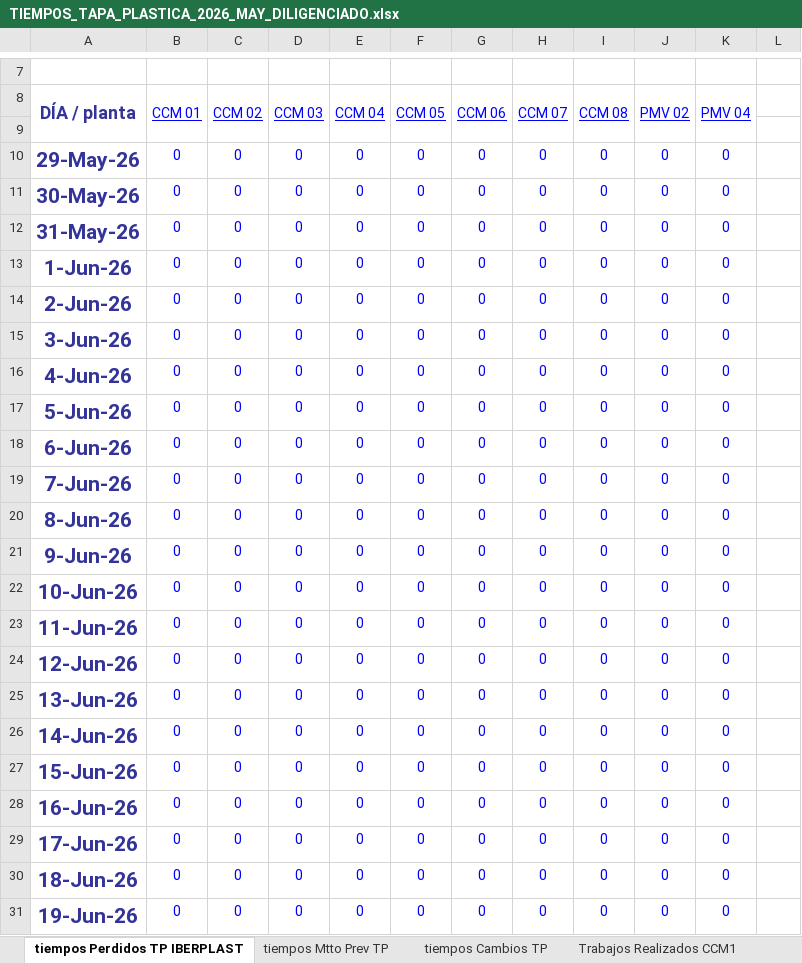
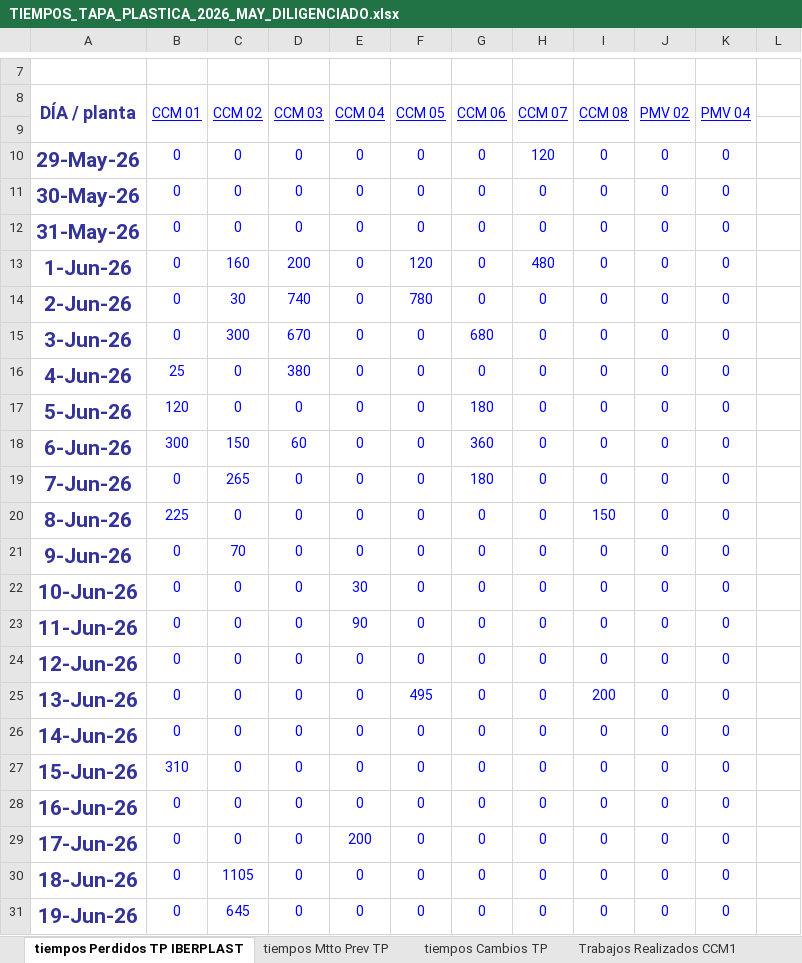
Before and after one commit to diego18rojas02-ship-it/cmms-industrial, an Excel workbook: salidas/TIEMPOS_TAPA_PLASTICA_2026_MAY_DILIGENCIADO.xlsx, sheet tiempos Perdidos TP IBERPLAST, drawn as a sheet; only a part is shown, gaps mark what is left out; values as stored, in another font and other column widths than the file's, no borders; charts and pictures not drawn; the diff covers the shown part only; the diff names each change by its address in the sheet, - before the commit and + after, or states it on an @@ line.

```diff
--- a/salidas/TIEMPOS_TAPA_PLASTICA_2026_MAY_DILIGENCIADO.xlsx (sheet tiempos Perdidos TP IBERPLAST)
+++ b/salidas/TIEMPOS_TAPA_PLASTICA_2026_MAY_DILIGENCIADO.xlsx (sheet tiempos Perdidos TP IBERPLAST)
-H10 (CCM 07): 0
+H10 (CCM 07): 120
-C13 (CCM 02): 0
+C13 (CCM 02): 160
-D13 (CCM 03): 0
+D13 (CCM 03): 200
-F13 (CCM 05): 0
+F13 (CCM 05): 120
-H13 (CCM 07): 0
+H13 (CCM 07): 480
-C14 (CCM 02): 0
+C14 (CCM 02): 30
-D14 (CCM 03): 0
+D14 (CCM 03): 740
-F14 (CCM 05): 0
+F14 (CCM 05): 780
-C15 (CCM 02): 0
+C15 (CCM 02): 300
-D15 (CCM 03): 0
+D15 (CCM 03): 670
-G15 (CCM 06): 0
+G15 (CCM 06): 680
-B16 (CCM 01): 0
+B16 (CCM 01): 25
-D16 (CCM 03): 0
+D16 (CCM 03): 380
-B17 (CCM 01): 0
+B17 (CCM 01): 120
-G17 (CCM 06): 0
+G17 (CCM 06): 180
-B18 (CCM 01): 0
+B18 (CCM 01): 300
-C18 (CCM 02): 0
+C18 (CCM 02): 150
-D18 (CCM 03): 0
+D18 (CCM 03): 60
-G18 (CCM 06): 0
+G18 (CCM 06): 360
-C19 (CCM 02): 0
+C19 (CCM 02): 265
-G19 (CCM 06): 0
+G19 (CCM 06): 180
-B20 (CCM 01): 0
+B20 (CCM 01): 225
-I20 (CCM 08): 0
+I20 (CCM 08): 150
-C21 (CCM 02): 0
+C21 (CCM 02): 70
-E22 (CCM 04): 0
+E22 (CCM 04): 30
-E23 (CCM 04): 0
+E23 (CCM 04): 90
-F25 (CCM 05): 0
+F25 (CCM 05): 495
-I25 (CCM 08): 0
+I25 (CCM 08): 200
-B27 (CCM 01): 0
+B27 (CCM 01): 310
-E29 (CCM 04): 0
+E29 (CCM 04): 200
-C30 (CCM 02): 0
+C30 (CCM 02): 1105
-C31 (CCM 02): 0
+C31 (CCM 02): 645
```
Also changed, not shown: 1 added row, 1 removed row and 10 edited cells elsewhere in this sheet, sheet Trabajos Realizados CCM2, sheet Trabajos Realizados CCM3, sheet Trabajos Realizados CCM1, sheet Trabajos Realizados CCM64-2, sheet Trabajos Realizados CCM64-1, sheet tiempos Mtto Prev TP, 4 more sheets, formulas that keep their value, charts or pictures, salidas/PARETO_80_20_TAPAS_2026_MAY_DILIGENCIADO.xlsx, 4 other files.
